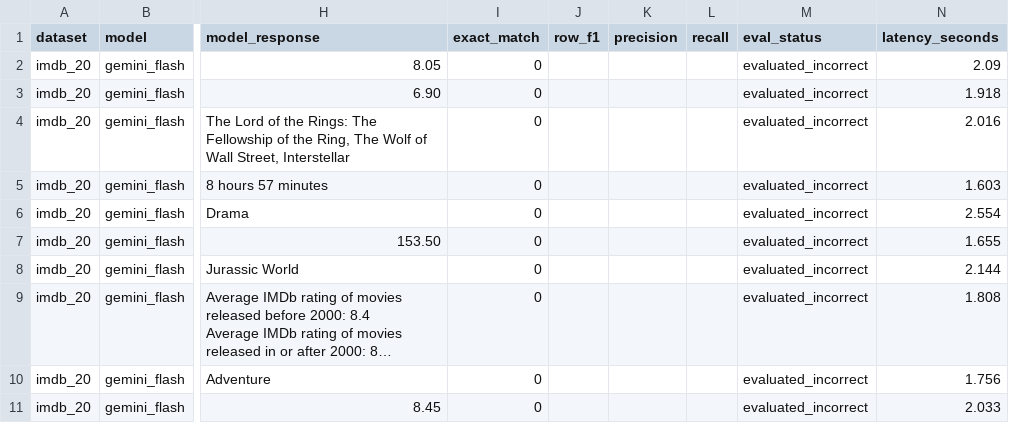
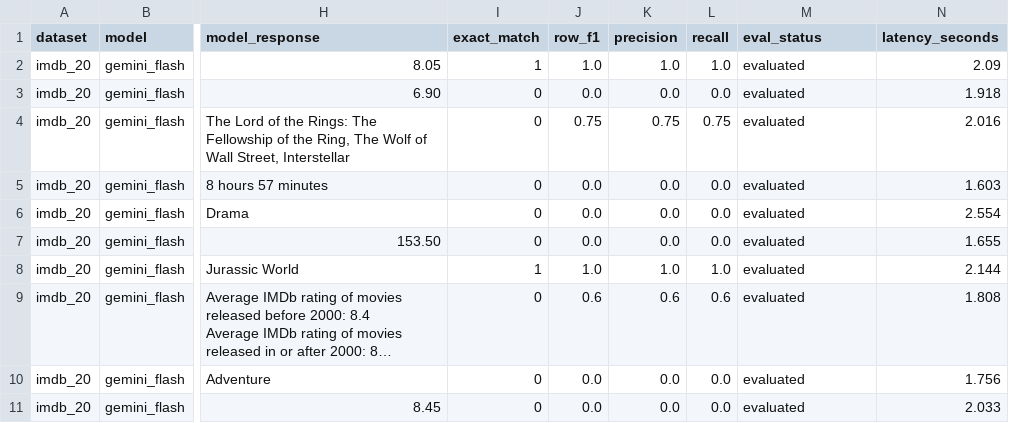
Before and after one commit to Nishitsuthar/LLM_Benchmark_Unified_Framework, a CSV file: results/gemini_flash/imdb_20_llm_only_zero_shot_metrics.csv, drawn as a sheet; only a part is shown, gaps mark what is left out; long unchanged cells end in …; the diff names each change by its address in the sheet, - before the commit and + after, or states it on an @@ line.

```diff
--- a/results/gemini_flash/imdb_20_llm_only_zero_shot_metrics.csv
+++ b/results/gemini_flash/imdb_20_llm_only_zero_shot_metrics.csv
-I2 (exact_match): 0
+I2 (exact_match): 1
-J2 (row_f1): (empty)
+J2 (row_f1): 1.0
-K2 (precision): (empty)
+K2 (precision): 1.0
-L2 (recall): (empty)
+L2 (recall): 1.0
-M2:M11 (eval_status): evaluated_incorrect
+M2:M11 (eval_status): evaluated
-J3 (row_f1): (empty)
+J3 (row_f1): 0.0
-K3 (precision): (empty)
+K3 (precision): 0.0
-L3 (recall): (empty)
+L3 (recall): 0.0
-J4 (row_f1): (empty)
+J4 (row_f1): 0.75
-K4 (precision): (empty)
+K4 (precision): 0.75
-L4 (recall): (empty)
+L4 (recall): 0.75
-J5:J7 (row_f1): (empty)
+J5:J7 (row_f1): 0.0
-K5:K7 (precision): (empty)
+K5:K7 (precision): 0.0
-L5:L7 (recall): (empty)
+L5:L7 (recall): 0.0
-I8 (exact_match): 0
+I8 (exact_match): 1
-J8 (row_f1): (empty)
+J8 (row_f1): 1.0
-K8 (precision): (empty)
+K8 (precision): 1.0
-L8 (recall): (empty)
+L8 (recall): 1.0
-J9 (row_f1): (empty)
+J9 (row_f1): 0.6
-K9 (precision): (empty)
+K9 (precision): 0.6
-L9 (recall): (empty)
+L9 (recall): 0.6
-J10:J11 (row_f1): (empty)
+J10:J11 (row_f1): 0.0
-K10:K11 (precision): (empty)
+K10:K11 (precision): 0.0
-L10:L11 (recall): (empty)
+L10:L11 (recall): 0.0
```
Also changed, not shown: results/mistral_small/imdb_20_llm_only_zero_shot_metrics.csv, 1 other file.
